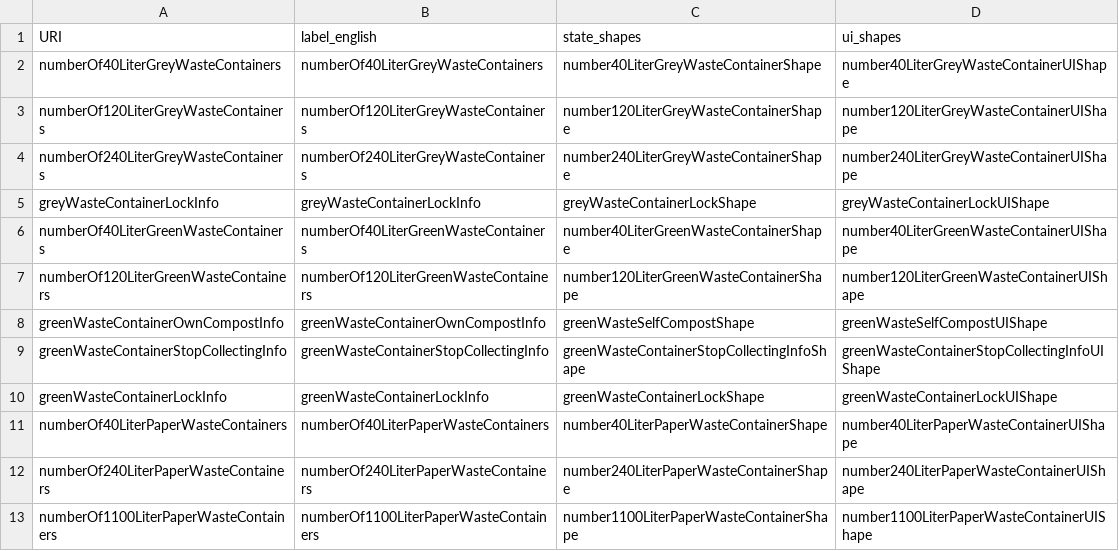
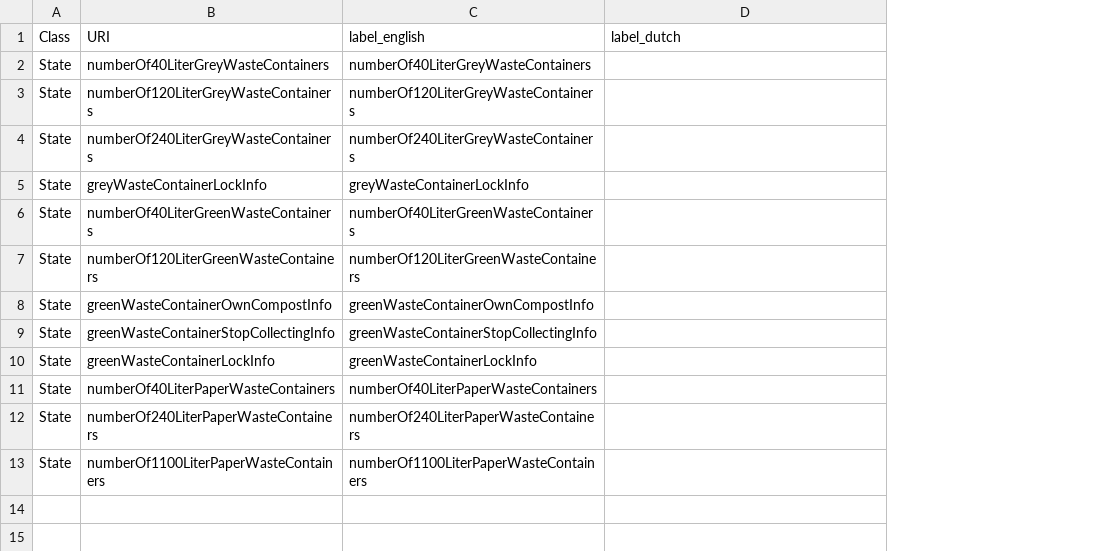
Before and after one commit to KNowledgeOnWebScale/oslo-steps-workflow-composer, a CSV file: ld-generation/States.csv, drawn as a sheet; removed rows and columns are numbered as before the commit, all else as after; the diff names each change by its address in the sheet, - before the commit and + after, or states it on an @@ line.

```diff
--- a/ld-generation/States.csv
+++ b/ld-generation/States.csv
+column A (Class), rows 2-13: all State
-column C (state_shapes), rows 2-13: number40LiterGreyWasteContainerShape | number120LiterGreyWasteContainerShape | number240LiterGreyWasteContainerShape | greyWasteContainerLockShape | number40LiterGreenWasteContainerShape | number120LiterGreenWasteContainerShape | greenWasteSelfCompostShape | greenWasteContainerStopCollectingInfoShape | greenWasteContainerLockShape | number40LiterPaperWasteContainerShape | number240LiterPaperWasteContainerShape | number1100LiterPaperWasteContainerShape
-D1: ui_shapes
+D1: label_dutch
-D2 (label_dutch): number40LiterGreyWasteContainerUIShape
+D2 (label_dutch): (empty)
-D3 (label_dutch): number120LiterGreyWasteContainerUIShape
+D3 (label_dutch): (empty)
-D4 (label_dutch): number240LiterGreyWasteContainerUIShape
+D4 (label_dutch): (empty)
-D5 (label_dutch): greyWasteContainerLockUIShape
+D5 (label_dutch): (empty)
-D6 (label_dutch): number40LiterGreenWasteContainerUIShape
+D6 (label_dutch): (empty)
-D7 (label_dutch): number120LiterGreenWasteContainerUIShape
+D7 (label_dutch): (empty)
-D8 (label_dutch): greenWasteSelfCompostUIShape
+D8 (label_dutch): (empty)
-D9 (label_dutch): greenWasteContainerStopCollectingInfoUIShape
+D9 (label_dutch): (empty)
-D10 (label_dutch): greenWasteContainerLockUIShape
+D10 (label_dutch): (empty)
-D11 (label_dutch): number40LiterPaperWasteContainerUIShape
+D11 (label_dutch): (empty)
-D12 (label_dutch): number240LiterPaperWasteContainerUIShape
+D12 (label_dutch): (empty)
-D13 (label_dutch): number1100LiterPaperWasteContainerUIShape
+D13 (label_dutch): (empty)
```
Also changed, not shown: ld-generation/Shapes.csv, ld-generation/Steps.csv, 5 other files.
